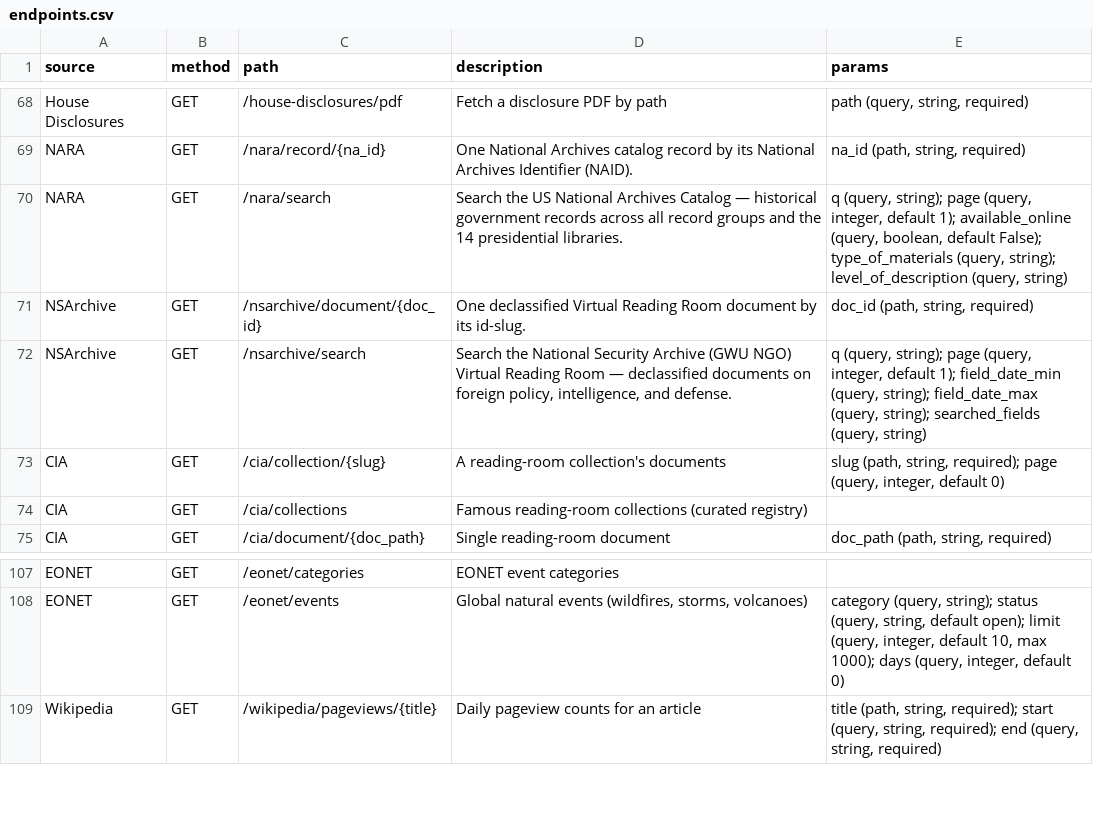
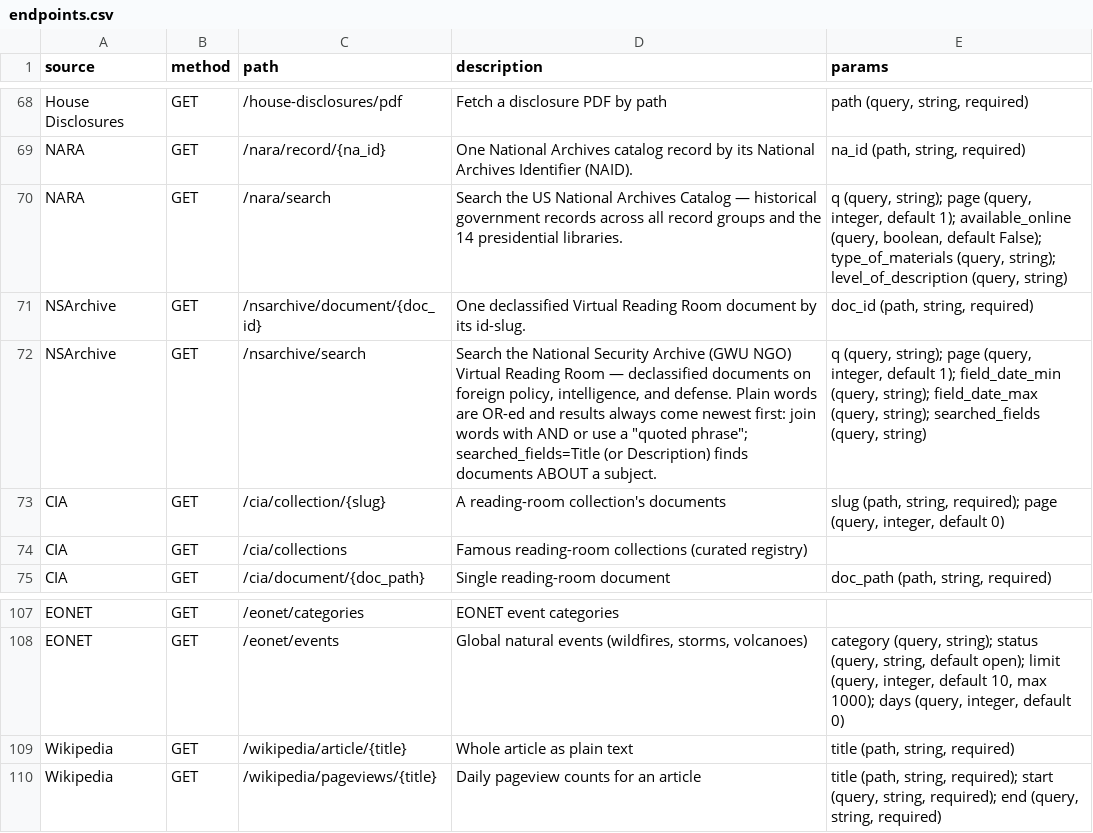
Before and after one commit to mishafyi/datagod, a CSV file: docs/endpoints.csv, drawn as a sheet; only a part is shown, gaps mark what is left out.

Commit message:
feat(wikipedia): /wikipedia/article/{title} — the whole article as plain text
/summary stops at the lead section, so a caller that wanted the article went
to Wikipedia directly, without DataGod's User-Agent, and was throttled. The
new route returns the full text (TextExtracts, redirects followed, section
headings kept) and answers 404 for a title with no article, as /summary does.

Every Wikipedia call now waits out a 429/503 (Retry-After capped at 20s, else
2s then 5s) before answering with the error-dict: a burst of eight articles
completes instead of failing from the second one.

```diff
--- a/docs/endpoints.csv
+++ b/docs/endpoints.csv
@@ -71,3 +71,3 @@ NARA,GET,/nara/search,Search the US National Archives Catalog — historical gov
 NSArchive,GET,/nsarchive/document/{doc_id},One declassified Virtual Reading Room document by its id-slug.,"doc_id (path, string, required)"
-NSArchive,GET,/nsarchive/search,"Search the National Security Archive (GWU NGO) Virtual Reading Room — declassified documents on foreign policy, intelligence, and defense.","q (query, string); page (query, integer, default 1); field_date_min (query, string); field_date_max (query, string); searched_fields (query, string)"
+NSArchive,GET,/nsarchive/search,"Search the National Security Archive (GWU NGO) Virtual Reading Room — declassified documents on foreign policy, intelligence, and defense. Plain words are OR-ed and results always come newest first: join words with AND or use a ""quoted phrase""; searched_fields=Title (or Description) finds documents ABOUT a subject.","q (query, string); page (query, integer, default 1); field_date_min (query, string); field_date_max (query, string); searched_fields (query, string)"
 CIA,GET,/cia/collection/{slug},A reading-room collection's documents,"slug (path, string, required); page (query, integer, default 0)"
@@ -108,2 +108,3 @@ EONET,GET,/eonet/categories,EONET event categories,
 EONET,GET,/eonet/events,"Global natural events (wildfires, storms, volcanoes)","category (query, string); status (query, string, default open); limit (query, integer, default 10, max 1000); days (query, integer, default 0)"
+Wikipedia,GET,/wikipedia/article/{title},Whole article as plain text,"title (path, string, required)"
 Wikipedia,GET,/wikipedia/pageviews/{title},Daily pageview counts for an article,"title (path, string, required); start (query, string, required); end (query, string, required)"
```
Also changed, not shown: 6 other files.
